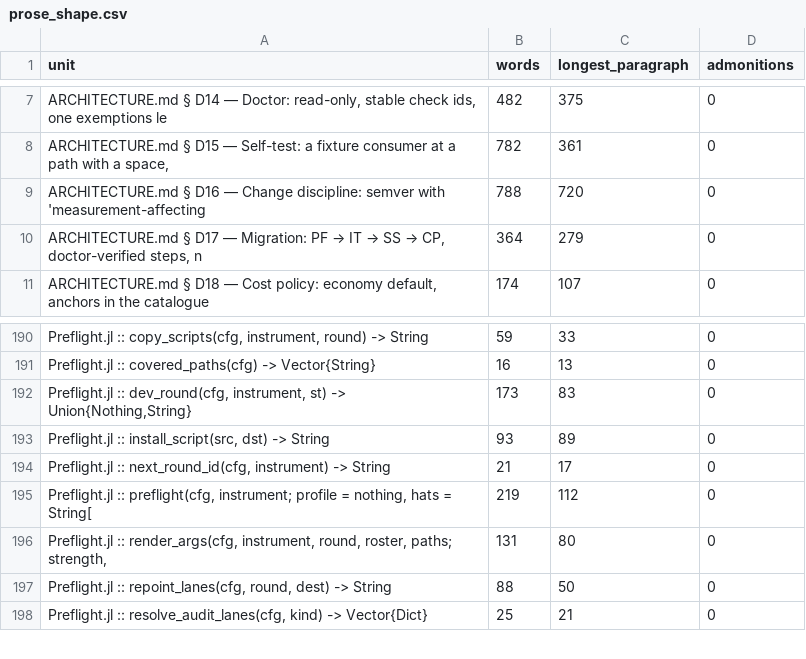
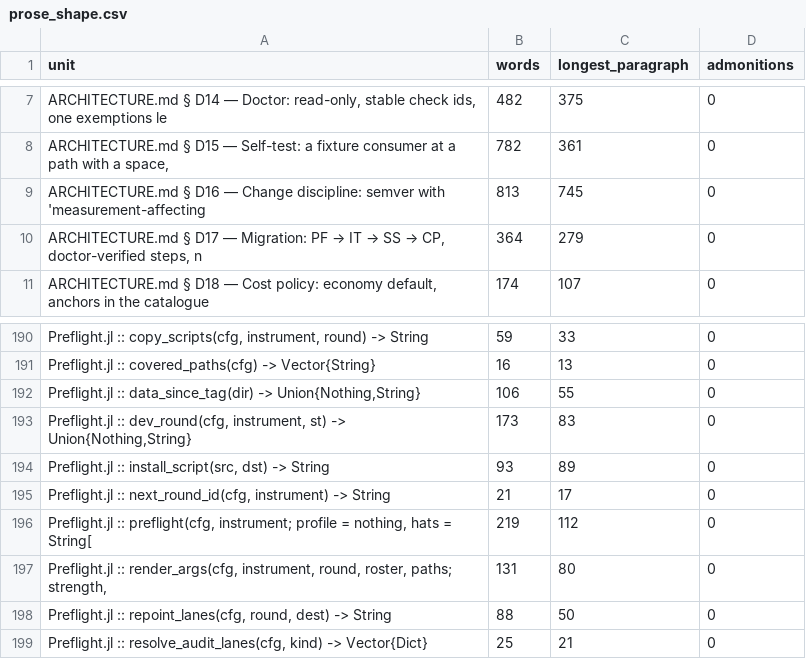
Before and after one commit to GrigorySarnitsky/GBGCodingTools.jl, a CSV file: docs/prose_shape.csv, drawn as a sheet; only a part is shown, gaps mark what is left out.

```diff
--- a/docs/prose_shape.csv
+++ b/docs/prose_shape.csv
@@ -8,3 +8,3 @@ unit,words,longest_paragraph,admonitions
 "ARCHITECTURE.md § D15 — Self-test: a fixture consumer at a path with a space, ",782,361,0
-"ARCHITECTURE.md § D16 — Change discipline: semver with 'measurement-affecting ",788,720,0
+"ARCHITECTURE.md § D16 — Change discipline: semver with 'measurement-affecting ",813,745,0
 "ARCHITECTURE.md § D17 — Migration: PF → IT → SS → CP, doctor-verified steps, n",364,279,0
@@ -191,2 +191,3 @@ unit,words,longest_paragraph,admonitions
 "Preflight.jl :: covered_paths(cfg) -> Vector{String}",16,13,0
+"Preflight.jl :: data_since_tag(dir) -> Union{Nothing,String}",106,55,0
 "Preflight.jl :: dev_round(cfg, instrument, st) -> Union{Nothing,String}",173,83,0
```
Also changed, not shown: 4 other files.
